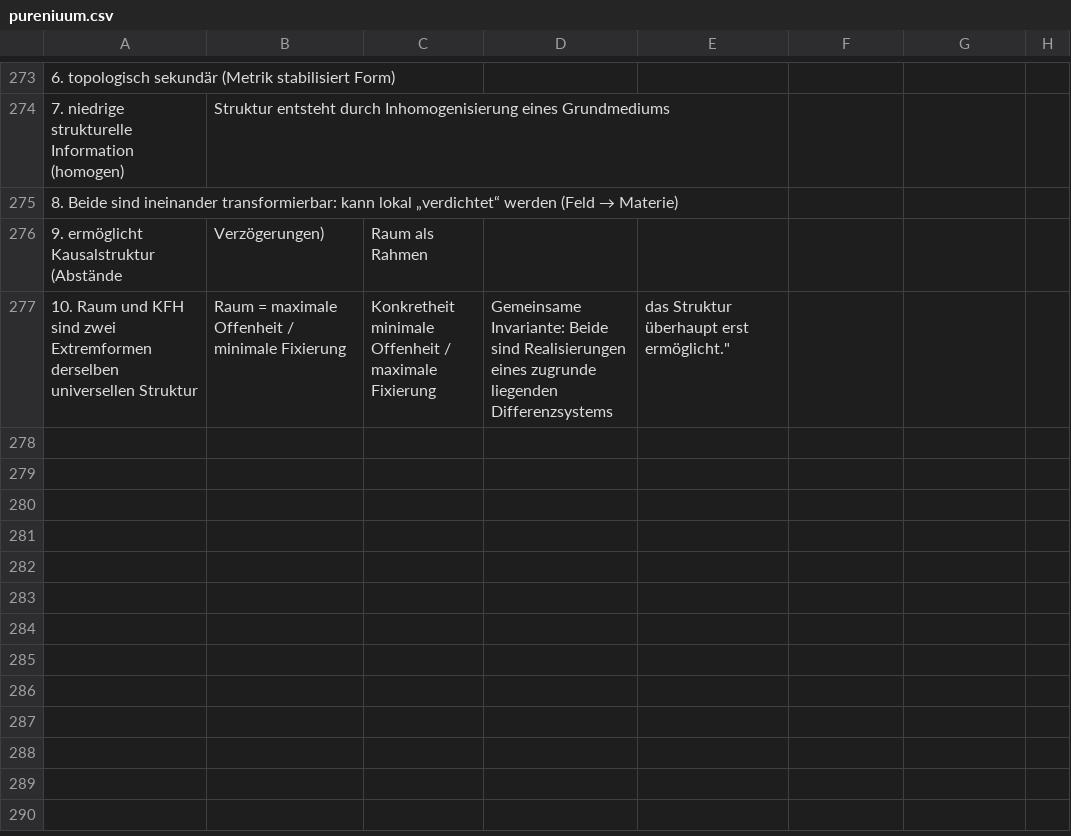
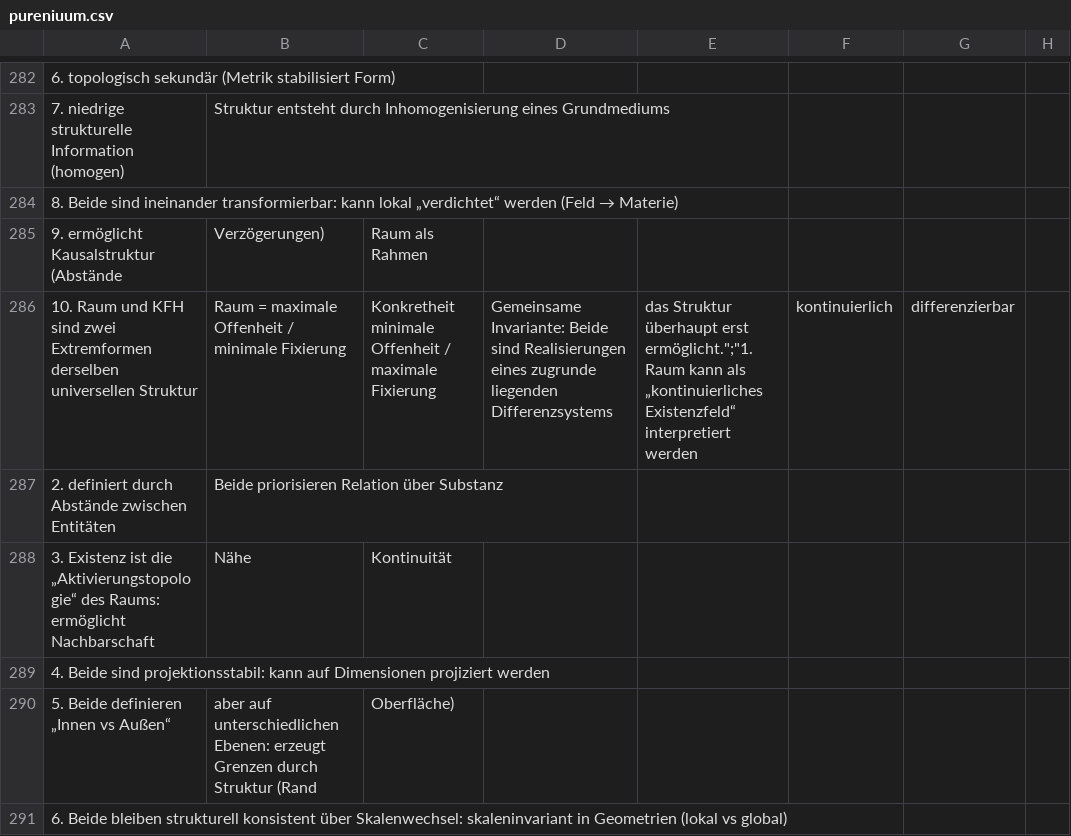
Before and after one commit to githubuser2000/PAGpyAbstractGeneralized, a CSV file: pureniuum/pureniuum.csv, drawn as a sheet; only a part is shown, gaps mark what is left out; addresses are those after the commit; the diff covers the shown part only; the diff names each change by its address in the sheet, - before the commit and + after, or states it on an @@ line.

Commit message:
pureniuumCsv

```diff
--- a/pureniuum/pureniuum.csv
+++ b/pureniuum/pureniuum.csv
-E286: …überhaupt erst ermöglicht."
+E286: …überhaupt erst ermöglicht.";"1. Raum kann als „kontinuierliches Existenzfeld“ interpretiert werden
-F286: (empty)
+F286: kontinuierlich
-G286: (empty)
+G286: differenzierbar
+row 287: 2. definiert durch Abstände zwischen Entitäten | Beide priorisieren Relation über Substanz
+row 288: 3. Existenz ist die „Aktivierungstopologie“ des Raums: ermöglicht Nachbarschaft | Nähe | Kontinuität
+row 289: 4. Beide sind projektionsstabil: kann auf Dimensionen projiziert werden
+row 290: 5. Beide definieren „Innen vs Außen“ | aber auf unterschiedlichen Ebenen: erzeugt Grenzen durch Struktur (Rand | Oberfläche)
+row 291: 6. Beide bleiben strukturell konsistent über Skalenwechsel: skaleninvariant in Geometrien (lokal vs global)
```
Also changed, not shown: 14 added rows and 5 edited cells elsewhere in this file.
